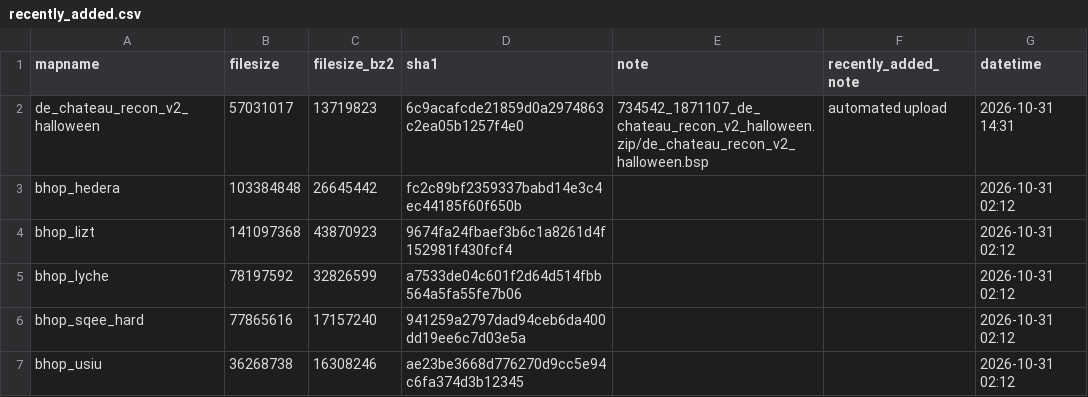
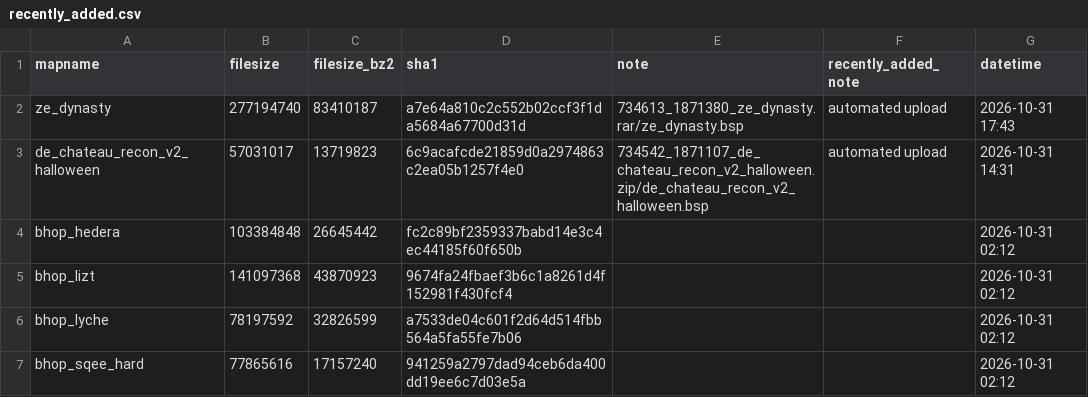
Before and after one commit to srcwr/maps-cstrike, a CSV file: recently_added.csv, drawn as a sheet; only a part is shown; the shorter side is filled out with more unchanged rows.

```diff
--- a/recently_added.csv
+++ b/recently_added.csv
@@ -1,2 +1,3 @@
 mapname,filesize,filesize_bz2,sha1,note,recently_added_note,datetime
+ze_dynasty,277194740,83410187,a7e64a810c2c552b02ccf3f1da5684a67700d31d,734613_1871380_ze_dynasty.rar/ze_dynasty.bsp,automated upload,2026-10-31 17:43
 de_chateau_recon_v2_halloween,57031017,13719823,6c9acafcde21859d0a2974863c2ea05b1257f4e0,734542_1871107_de_chateau_recon_v2_halloween.zip/de_chateau_recon_v2_halloween.bsp,automated upload,2026-10-31 14:31
```
Also changed, not shown: downloader-state/gamebanana-modified-times.csv, unprocessed/gamebanana-x-automatic.csv, 1 other file.
